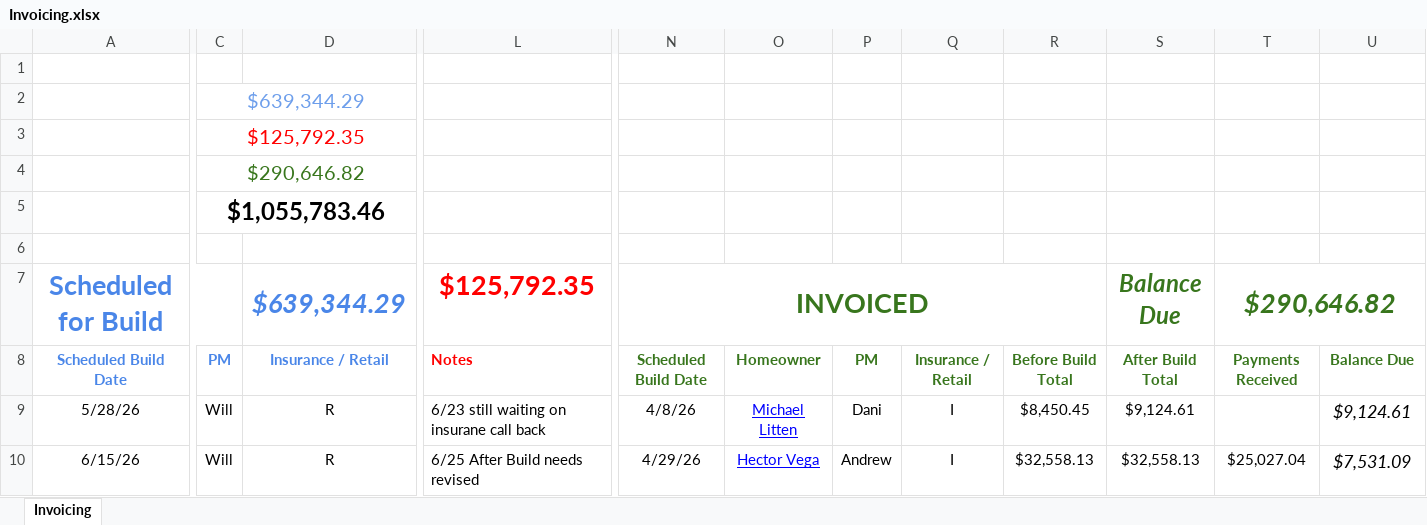
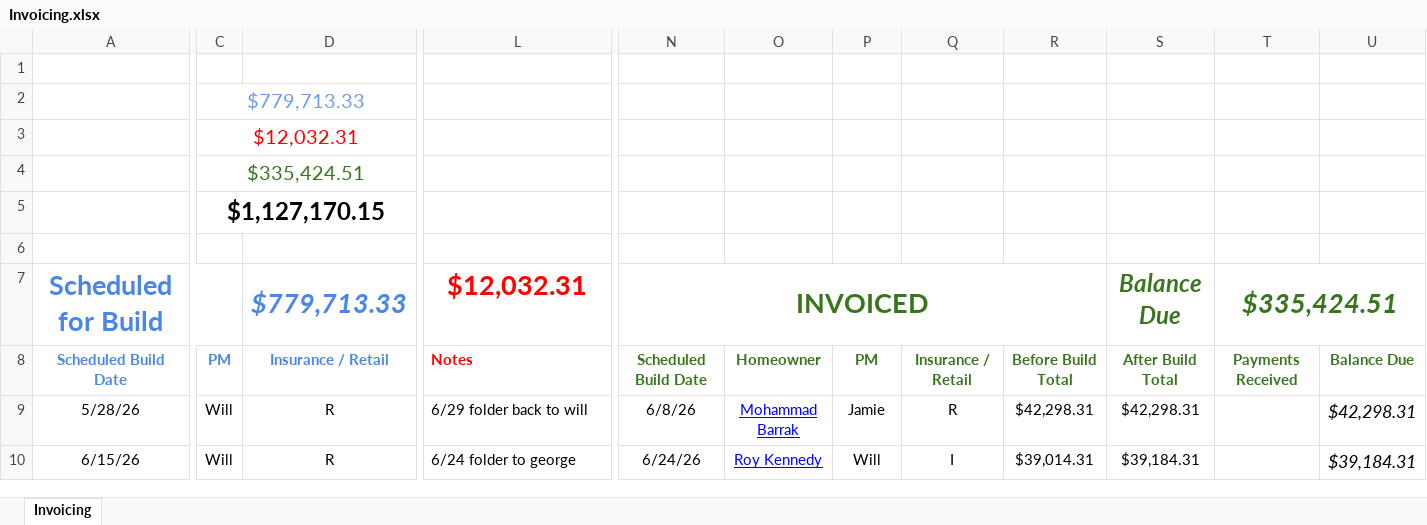
Before and after one commit to exteriorsplus/project-forecast-calculator, an Excel workbook: public/Invoicing.xlsx, sheet Invoicing, drawn as a sheet; only a part is shown, gaps mark what is left out; values as stored, in another font and other column widths than the file's, no borders; charts and pictures not drawn; the diff covers the shown part only; the diff names each change by its address in the sheet, - before the commit and + after, or states it on an @@ line.

```diff
--- a/public/Invoicing.xlsx (sheet Invoicing)
+++ b/public/Invoicing.xlsx (sheet Invoicing)
-C2: $639,344.29
+C2: $779,713.33
-C3: $125,792.35
+C3: $12,032.31
-C4: $290,646.82
+C4: $335,424.51
-C5: $1,055,783.46
+C5: $1,127,170.15
-D7: $639,344.29
+D7: $779,713.33
-L7: $125,792.35
+L7: $12,032.31
-T7: $290,646.82
+T7: $335,424.51
-L9: 6/23 still waiting on insurane call back
+L9: 6/29 folder back to will
-N9: 4/8/26
+N9: 6/8/26
-O9: Michael Litten
+O9: Mohammad Barrak
-P9: Dani
+P9: Jamie
-Q9: I
+Q9: R
-R9: $8,450.45
+R9: $42,298.31
-S9: $9,124.61
+S9: $42,298.31
-U9: $9,124.61
+U9: $42,298.31
-L10: 6/25 After Build needs revised
+L10: 6/24 folder to george
-N10: 4/29/26
+N10: 6/24/26
-O10: Hector Vega
+O10: Roy Kennedy
-P10: Andrew
+P10: Will
-R10: $32,558.13
+R10: $39,014.31
-S10: $32,558.13
+S10: $39,184.31
-T10: $25,027.04
+T10: (empty)
-U10: $7,531.09
+U10: $39,184.31
```
Also changed, not shown: 16 added rows, 12 removed rows and 171 edited cells elsewhere in this sheet, formulas that keep their value, 1 other file.
